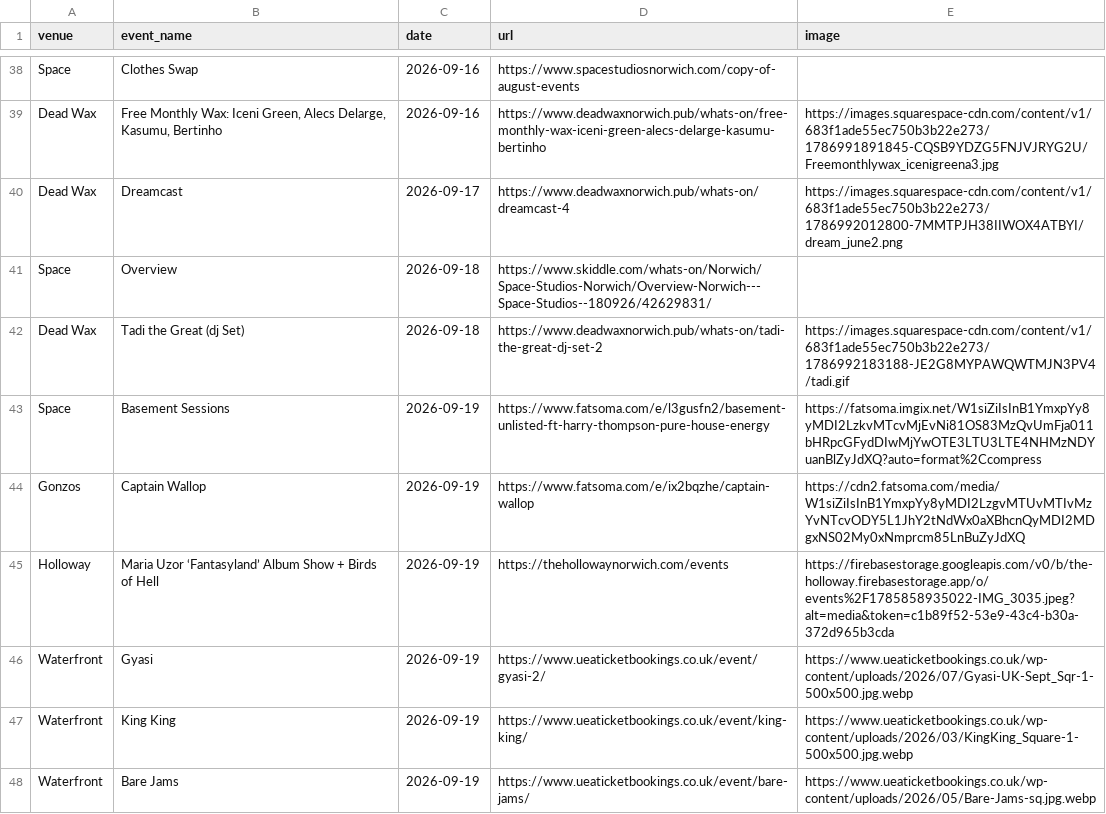
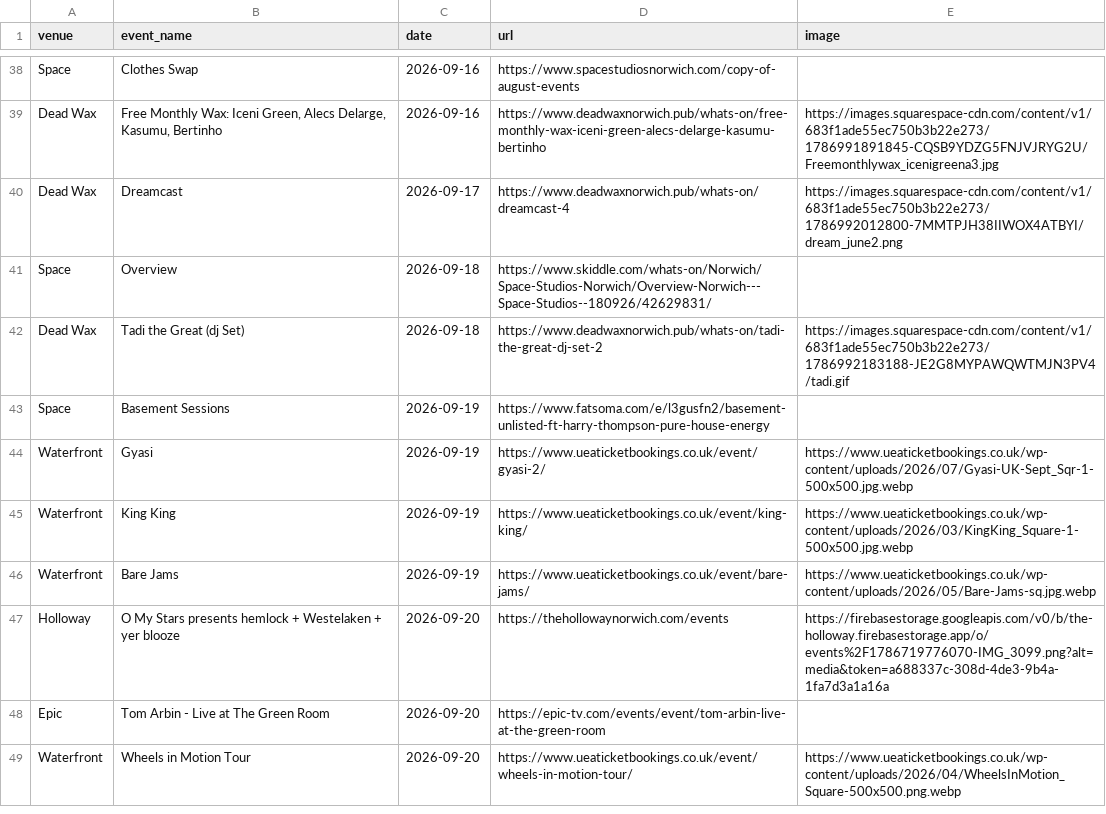
Before and after one commit to nathankjw/GigsNorwich-scraper, a CSV file: scraped_data/norwich_gigs.csv, drawn as a sheet; only a part is shown, gaps mark what is left out; the shorter side is filled out with more unchanged rows; the diff covers the shown part only.

```diff
--- a/scraped_data/norwich_gigs.csv
+++ b/scraped_data/norwich_gigs.csv
@@ -42,5 +42,3 @@ Space,Overview,2026-09-18,https://www.skiddle.com/whats-on/Norwich/Space-Studios
 Dead Wax,Tadi the Great (dj Set),2026-09-18,https://www.deadwaxnorwich.pub/whats-on/tadi-the-great-dj-set-2,https://images.squarespace-cdn.com/content/v1/683f1ade55ec750b3b22e273/1786992183188-JE2G8MYPAWQWTMJN3PV4/tadi.gif
-Space,Basement Sessions,2026-09-19,https://www.fatsoma.com/e/l3gusfn2/basement-unlisted-ft-harry-thompson-pure-house-energy,https://fatsoma.imgix.net/W1siZiIsInB1YmxpYy8yMDI2LzkvMTcvMjEvNi81OS83MzQvUmFja011bHRpcGFydDIwMjYwOTE3LTU3LTE4NHMzNDYuanBlZyJdXQ?auto=format%2Ccompress
-Gonzos,Captain Wallop,2026-09-19,https://www.fatsoma.com/e/ix2bqzhe/captain-wallop,https://cdn2.fatsoma.com/media/W1siZiIsInB1YmxpYy8yMDI2LzgvMTUvMTIvMzYvNTcvODY5L1JhY2tNdWx0aXBhcnQyMDI2MDgxNS02My0xNmprcm85LnBuZyJdXQ
-Holloway,Maria Uzor ‘Fantasyland’ Album Show + Birds of Hell,2026-09-19,https://thehollowaynorwich.com/events,https://firebasestorage.googleapis.com/v0/b/the-holloway.firebasestorage.app/o/events%2F1785858935022-IMG_3035.jpeg?alt=media&token=c1b89f52-53e9-43c4-b30a-372d965b3cda
+Space,Basement Sessions,2026-09-19,https://www.fatsoma.com/e/l3gusfn2/basement-unlisted-ft-harry-thompson-pure-house-energy,
 Waterfront,Gyasi,2026-09-19,https://www.ueaticketbookings.co.uk/event/gyasi-2/,https://www.ueaticketbookings.co.uk/wp-content/uploads/2026/07/Gyasi-UK-Sept_Sqr-1-500x500.jpg.webp
```
Also changed, not shown: 4 removed rows, 1 moved row and 1 edited cell elsewhere in this file, scraped_data/norwich_gigs_flat.csv, 1 other file.
